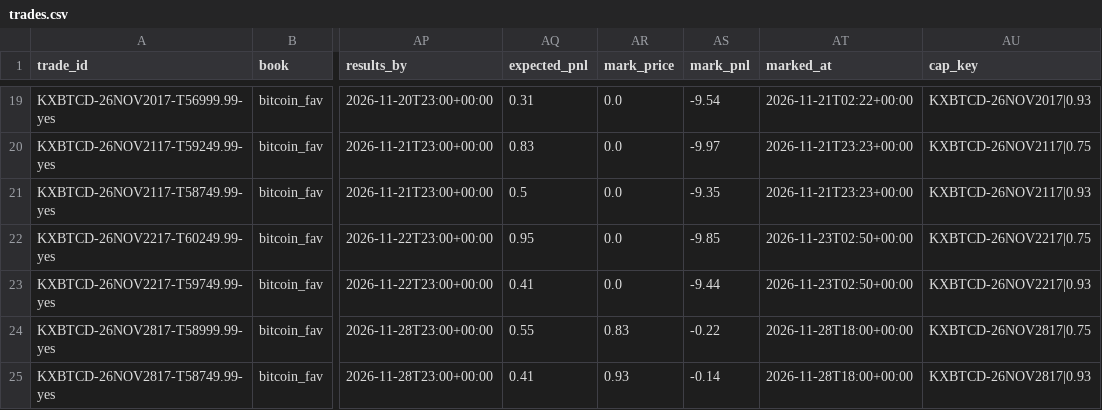
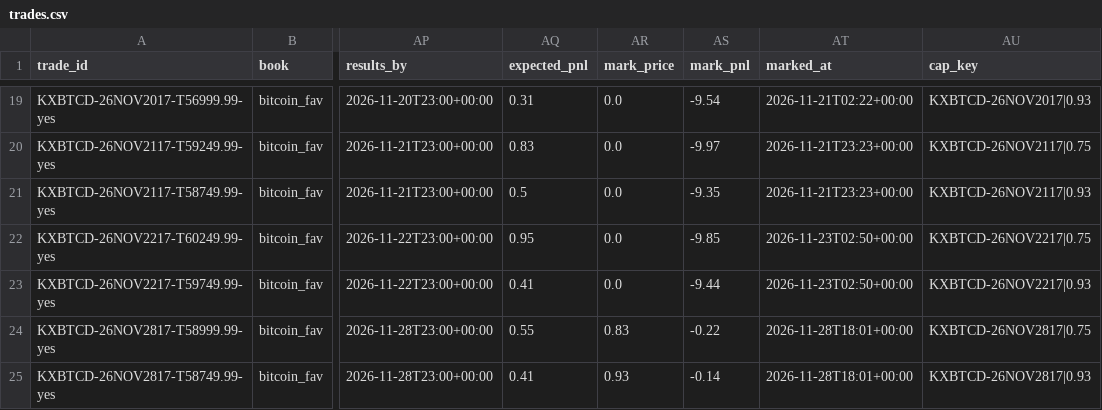
Before and after one commit to lazyloris/kalshi-analyzer, a CSV file: data/bitcoin_fav/trades.csv, drawn as a sheet; only a part is shown, gaps mark what is left out; the diff names each change by its address in the sheet, - before the commit and + after, or states it on an @@ line.

```diff
--- a/data/bitcoin_fav/trades.csv
+++ b/data/bitcoin_fav/trades.csv
-AT24:AT25 (marked_at): 2026-11-28T18:00+00:00
+AT24:AT25 (marked_at): 2026-11-28T18:01+00:00
```
Also changed, not shown: data/crypto_upside/trades.csv, 16 other files.
